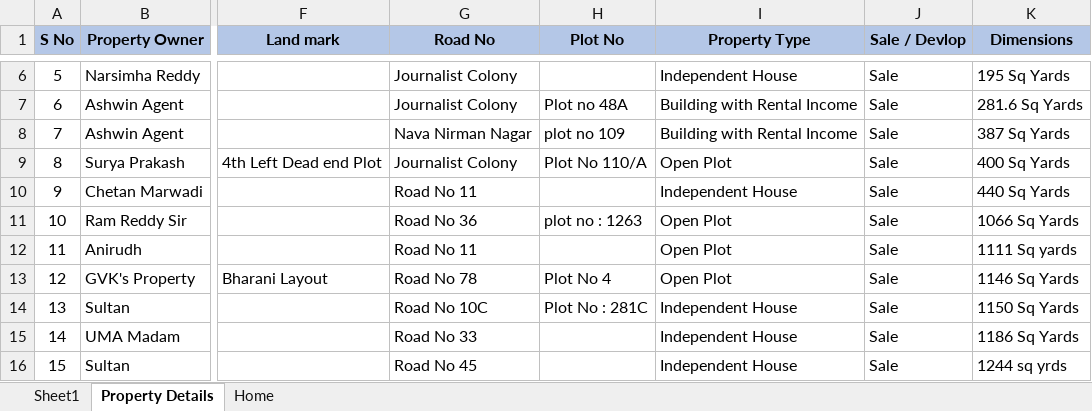
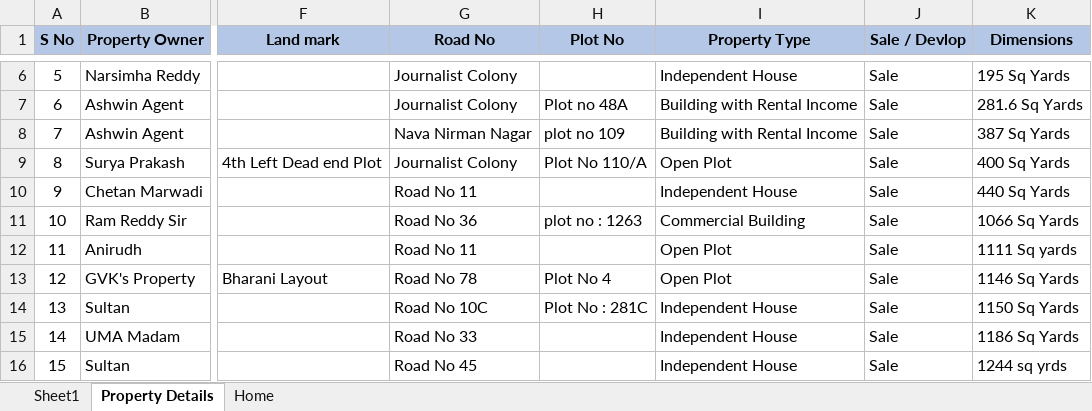
Before and after one commit to Ajaych3/ASR-Props, an Excel workbook: ASRProps-Final.xlsx, sheet Property Details, drawn as a sheet; only a part is shown, gaps mark what is left out; values as stored, in another font and other column widths than the file's, no borders; the diff names each change by its address in the sheet, - before the commit and + after, or states it on an @@ line.

```diff
--- a/ASRProps-Final.xlsx (sheet Property Details)
+++ b/ASRProps-Final.xlsx (sheet Property Details)
-I11 (Property Type): Open Plot
+I11 (Property Type): Commercial Building
```
Also changed, not shown: 1 other file.
